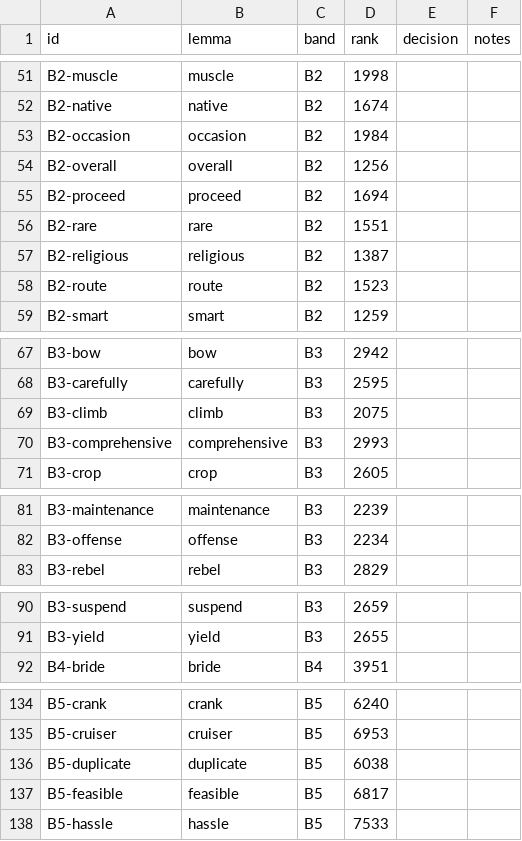
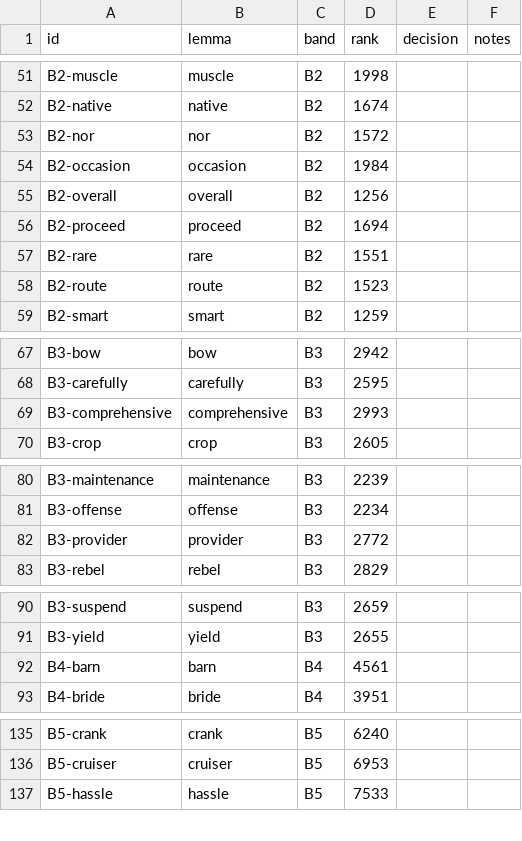
Before and after one commit to roadam11/Vocabi, a CSV file: review/placement-items.csv, drawn as a sheet; only a part is shown, gaps mark what is left out; the diff covers the shown part only.

```diff
--- a/review/placement-items.csv
+++ b/review/placement-items.csv
@@ -52,2 +52,3 @@ B2-muscle,muscle,B2,1998,,
 B2-native,native,B2,1674,,
+B2-nor,nor,B2,1572,,
 B2-occasion,occasion,B2,1984,,
@@ -56,3 +57,2 @@ B2-proceed,proceed,B2,1694,,
 B2-rare,rare,B2,1551,,
-B2-religious,religious,B2,1387,,
 B2-route,route,B2,1523,,
@@ -68,3 +68,2 @@ B3-bow,bow,B3,2942,,
 B3-carefully,carefully,B3,2595,,
-B3-climb,climb,B3,2075,,
 B3-comprehensive,comprehensive,B3,2993,,
@@ -82,2 +81,3 @@ B3-maintenance,maintenance,B3,2239,,
 B3-offense,offense,B3,2234,,
+B3-provider,provider,B3,2772,,
 B3-rebel,rebel,B3,2829,,
@@ -91,2 +91,3 @@ B3-suspend,suspend,B3,2659,,
 B3-yield,yield,B3,2655,,
+B4-barn,barn,B4,4561,,
 B4-bride,bride,B4,3951,,
@@ -135,4 +136,2 @@ B5-crank,crank,B5,6240,,
 B5-cruiser,cruiser,B5,6953,,
-B5-duplicate,duplicate,B5,6038,,
-B5-feasible,feasible,B5,6817,,
 B5-hassle,hassle,B5,7533,,
```
Also changed, not shown: 2 added rows and 1 removed row elsewhere in this file, 7 other files.
